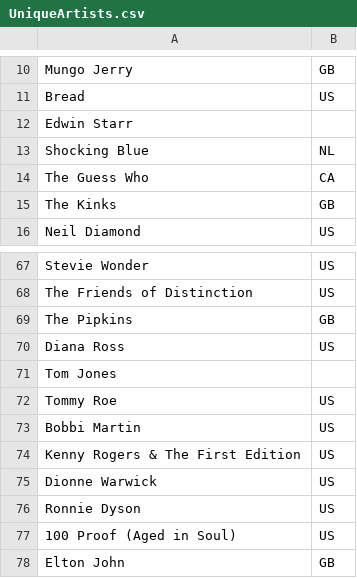
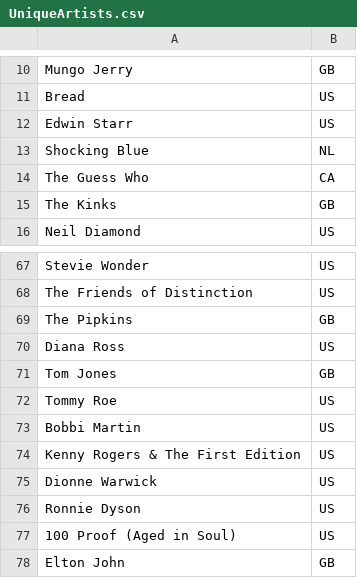
Before and after one commit to iroumec/TPE-FCD, a CSV file: UniqueArtists.csv, drawn as a sheet; only a part is shown, gaps mark what is left out.

```diff
--- a/UniqueArtists.csv
+++ b/UniqueArtists.csv
@@ -11,3 +11,3 @@ Mungo Jerry,GB
 Bread,US
-Edwin Starr,
+Edwin Starr,US
 Shocking Blue,NL
@@ -70,3 +70,3 @@ The Pipkins,GB
 Diana Ross,US
-Tom Jones,
+Tom Jones,GB
 Tommy Roe,US
```
Also changed, not shown: 1 other file.
